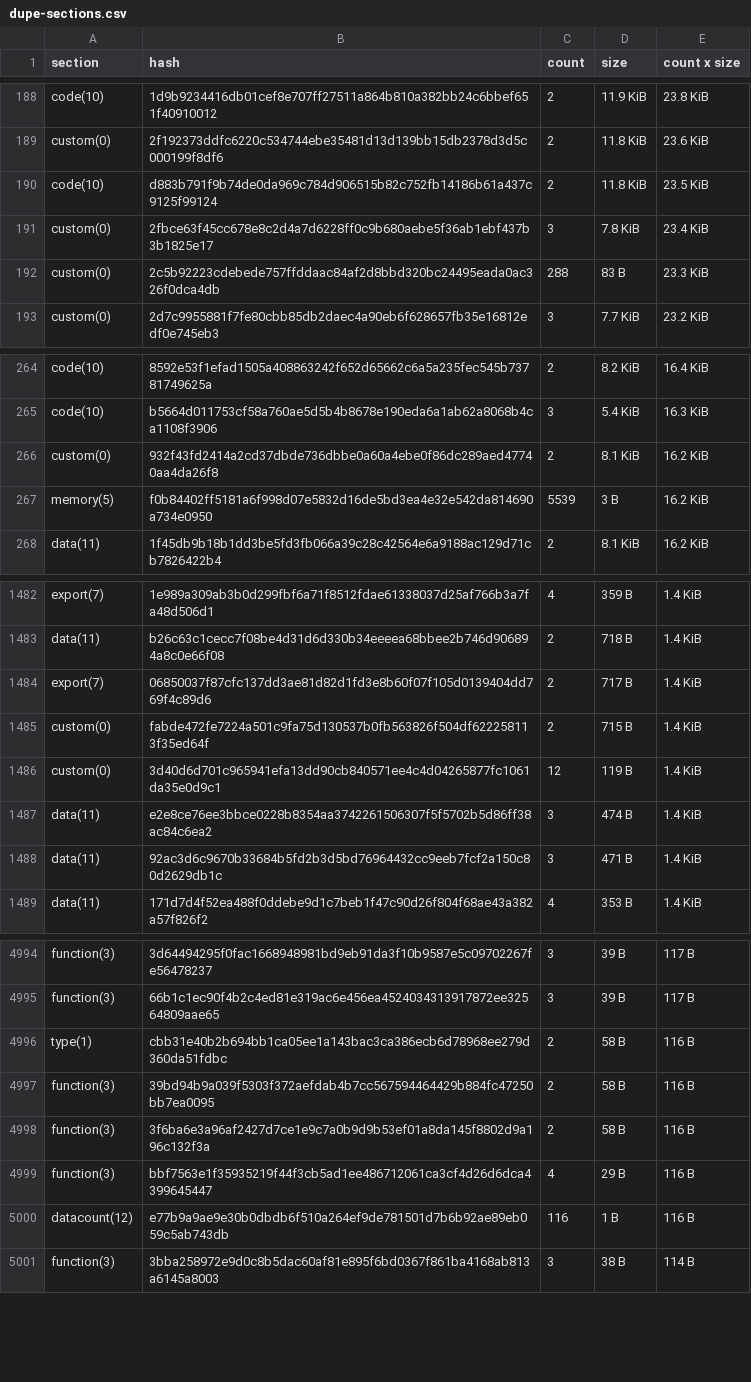
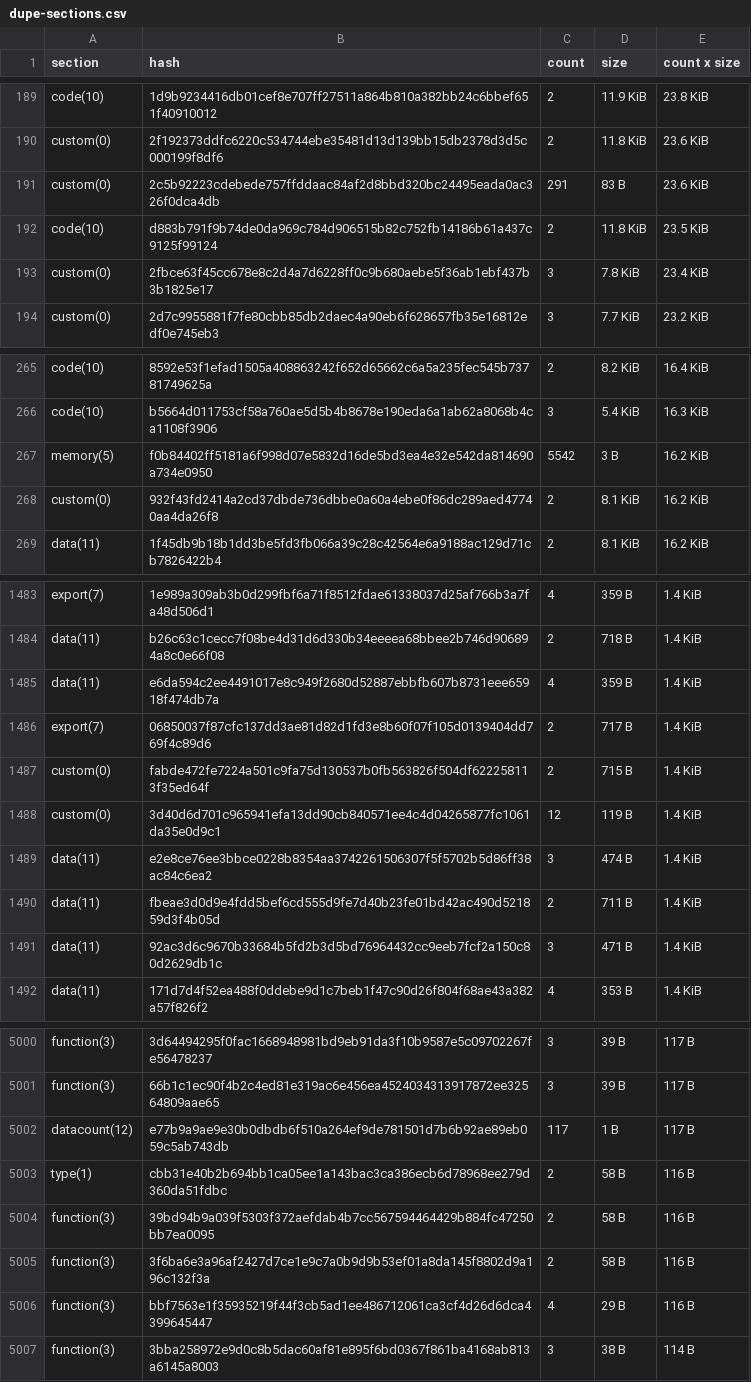
Before and after one commit to stellar-experimental/contract-wasms, a CSV file: analysis/dupe-sections.csv, drawn as a sheet; only a part is shown, gaps mark what is left out; removed rows and columns are numbered as before the commit, all else as after; the diff covers the shown part only; the diff names each change by its address in the sheet, - before the commit and + after, or states it on an @@ line.

```diff
--- a/analysis/dupe-sections.csv
+++ b/analysis/dupe-sections.csv
+row 191: custom(0) | 2c5b92223cdebede757ffddaac84af2d8bbd320bc24495eada0ac326f0dca4db | 291 | 83 B | 23.6 KiB
-row 192: custom(0) | 2c5b92223cdebede757ffddaac84af2d8bbd320bc24495eada0ac326f0dca4db | 288 | 83 B | 23.3 KiB
+row 267: memory(5) | f0b84402ff5181a6f998d07e5832d16de5bd3ea4e32e542da814690a734e0950 | 5542 | 3 B | 16.2 KiB
-row 267: memory(5) | f0b84402ff5181a6f998d07e5832d16de5bd3ea4e32e542da814690a734e0950 | 5539 | 3 B | 16.2 KiB
+row 1485: data(11) | e6da594c2ee4491017e8c949f2680d52887ebbfb607b8731eee65918f474db7a | 4 | 359 B | 1.4 KiB
+row 1490: data(11) | fbeae3d0d9e4fdd5bef6cd555d9fe7d40b23fe01bd42ac490d521859d3f4b05d | 2 | 711 B | 1.4 KiB
+row 5002: datacount(12) | e77b9a9ae9e30b0dbdb6f510a264ef9de781501d7b6b92ae89eb059c5ab743db | 117 | 1 B | 117 B
-row 5000: datacount(12) | e77b9a9ae9e30b0dbdb6f510a264ef9de781501d7b6b92ae89eb059c5ab743db | 116 | 1 B | 116 B
```
Also changed, not shown: 15 added rows, 13 removed rows and 6 edited cells elsewhere in this file, analysis/dupe-code.csv, analysis/find_constructor_events_results.csv, 40 other files.
